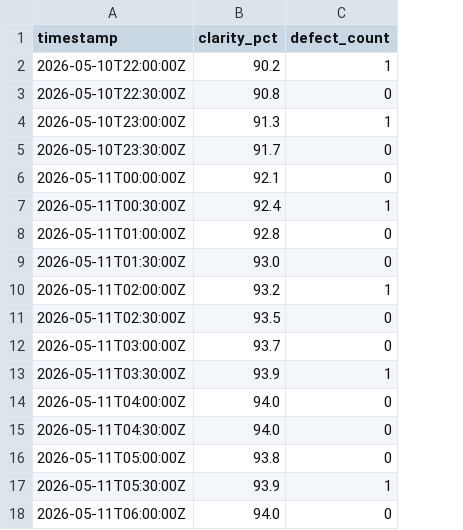
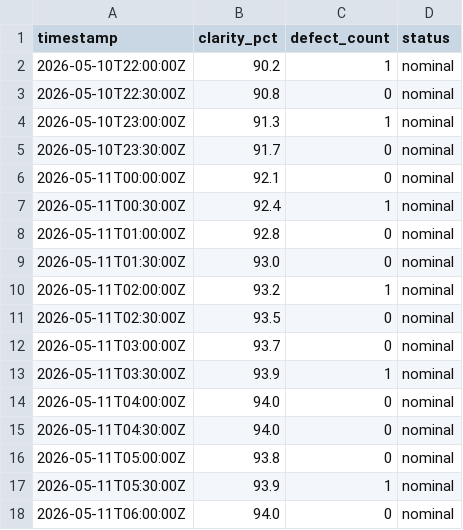
Before and after one commit to besaliu/LabMind, a CSV file: labmind-data/experiments/run_001/microscopy.csv, drawn as a sheet; the diff names each change by its address in the sheet, - before the commit and + after, or states it on an @@ line.

Commit message:
Microscopy CSV status column and config updates
Add a `status` column to microscopy CSVs and document the schema (clarity_pct, defect_count, status). Remove per-run microscopy JSON summaries and update example run files to include nominal/warning statuses. Update SCHEMAS.md to describe microscopy.csv and note unknown-instrument payloads are appended to extra.jsonl. Remove RAG_SIMILARITY_THRESHOLD env from docker-compose and update README to state the 0.85 similarity block is enforced in the agent prompt (AGENT.md) rather than as a runtime config. Allow .md files in the backend upload UI (hint and input accept). Remove several placeholder .gitkeep files and the mcp_server Dockerfile. Also remove the React dashboard dev port entry from the SCHEMAS ports list.

```diff
--- a/labmind-data/experiments/run_001/microscopy.csv
+++ b/labmind-data/experiments/run_001/microscopy.csv
+column D (status), rows 2-18: all nominal
```
Also changed, not shown: labmind-data/experiments/run_002/microscopy.csv, 13 other files.
